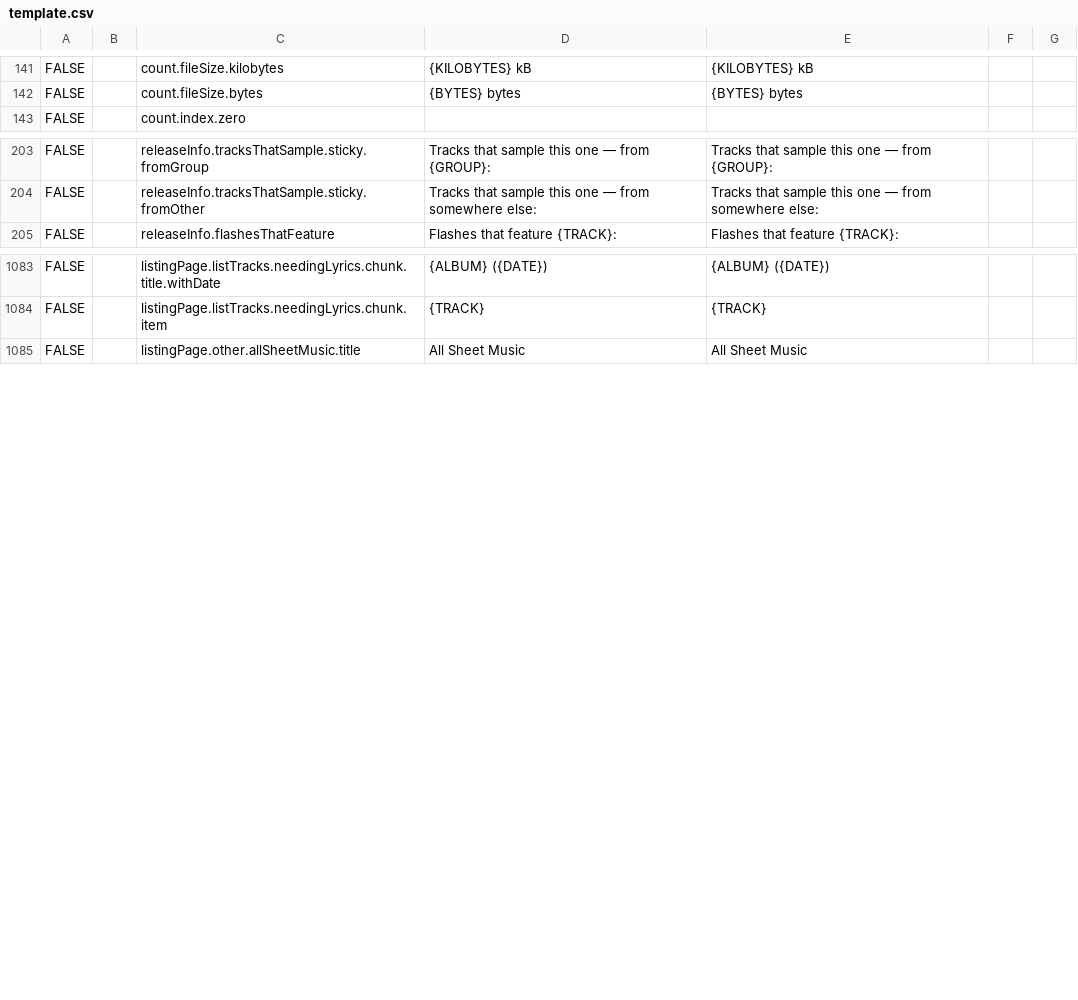
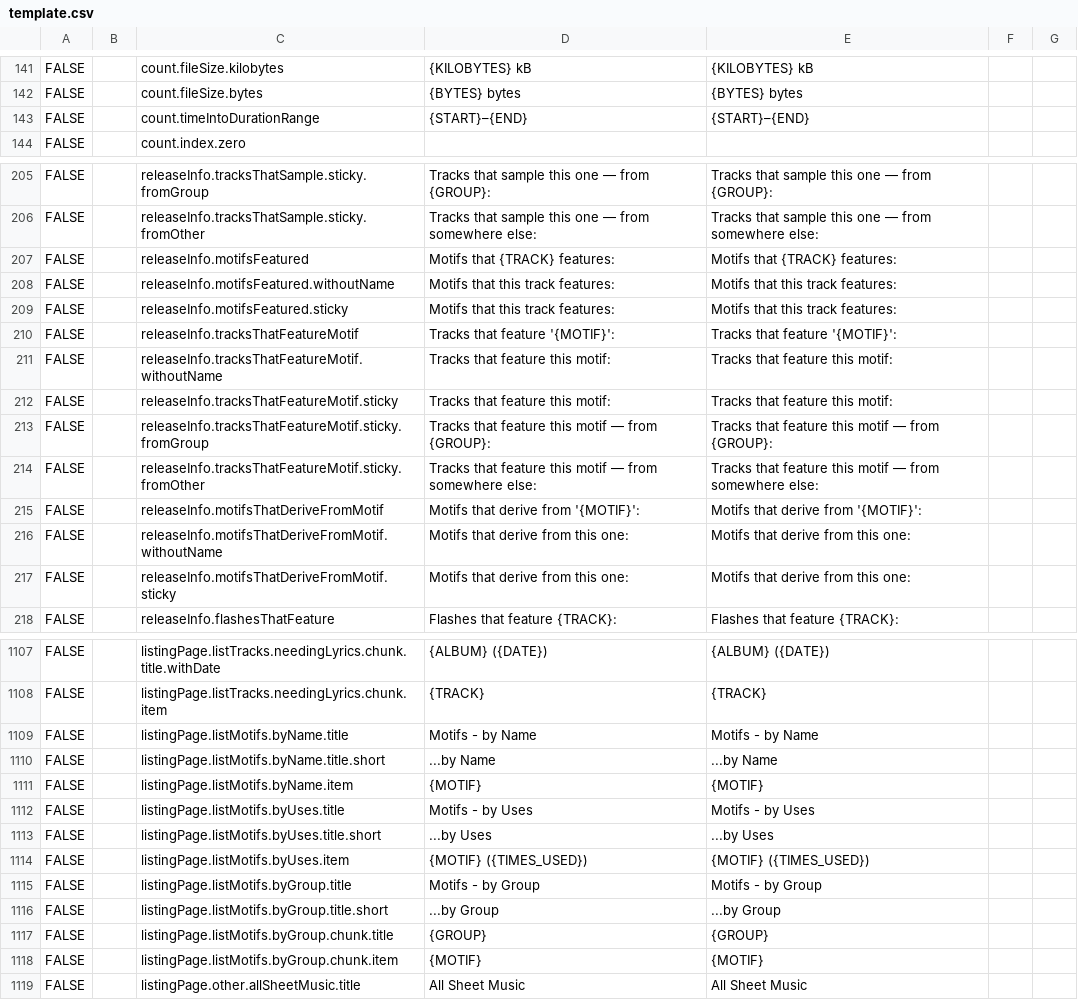
Before and after one commit to hsmusic/hsmusic-lang, a CSV file: template.csv, drawn as a sheet; only a part is shown, gaps mark what is left out; the diff covers the shown part only; the diff names each change by its address in the sheet, - before the commit and + after, or states it on an @@ line.

Commit message:
update template.csv

```diff
--- a/template.csv
+++ b/template.csv
+row 143: FALSE |  | count.timeIntoDurationRange | {START}–{END} | {START}–{END}
+row 207: FALSE |  | releaseInfo.motifsFeatured | Motifs that {TRACK} features: | Motifs that {TRACK} features:
+row 208: FALSE |  | releaseInfo.motifsFeatured.withoutName | Motifs that this track features: | Motifs that this track features:
+row 209: FALSE |  | releaseInfo.motifsFeatured.sticky | Motifs that this track features: | Motifs that this track features:
+row 210: FALSE |  | releaseInfo.tracksThatFeatureMotif | Tracks that feature '{MOTIF}': | Tracks that feature '{MOTIF}':
+row 211: FALSE |  | releaseInfo.tracksThatFeatureMotif.withoutName | Tracks that feature this motif: | Tracks that feature this motif:
+row 212: FALSE |  | releaseInfo.tracksThatFeatureMotif.sticky | Tracks that feature this motif: | Tracks that feature this motif:
+row 213: FALSE |  | releaseInfo.tracksThatFeatureMotif.sticky.fromGroup | Tracks that feature this motif — from {GROUP}: | Tracks that feature this motif — from {GROUP}:
+row 214: FALSE |  | releaseInfo.tracksThatFeatureMotif.sticky.fromOther | Tracks that feature this motif — from somewhere else: | Tracks that feature this motif — from somewhere else:
+row 215: FALSE |  | releaseInfo.motifsThatDeriveFromMotif | Motifs that derive from '{MOTIF}': | Motifs that derive from '{MOTIF}':
+row 216: FALSE |  | releaseInfo.motifsThatDeriveFromMotif.withoutName | Motifs that derive from this one: | Motifs that derive from this one:
+row 217: FALSE |  | releaseInfo.motifsThatDeriveFromMotif.sticky | Motifs that derive from this one: | Motifs that derive from this one:
+row 1109: FALSE |  | listingPage.listMotifs.byName.title | Motifs - by Name | Motifs - by Name
+row 1110: FALSE |  | listingPage.listMotifs.byName.title.short | ...by Name | ...by Name
+row 1111: FALSE |  | listingPage.listMotifs.byName.item | {MOTIF} | {MOTIF}
+row 1112: FALSE |  | listingPage.listMotifs.byUses.title | Motifs - by Uses | Motifs - by Uses
+row 1113: FALSE |  | listingPage.listMotifs.byUses.title.short | ...by Uses | ...by Uses
+row 1114: FALSE |  | listingPage.listMotifs.byUses.item | {MOTIF} ({TIMES_USED}) | {MOTIF} ({TIMES_USED})
+row 1115: FALSE |  | listingPage.listMotifs.byGroup.title | Motifs - by Group | Motifs - by Group
+row 1116: FALSE |  | listingPage.listMotifs.byGroup.title.short | ...by Group | ...by Group
+row 1117: FALSE |  | listingPage.listMotifs.byGroup.chunk.title | {GROUP} | {GROUP}
+row 1118: FALSE |  | listingPage.listMotifs.byGroup.chunk.item | {MOTIF} | {MOTIF}
```
Also changed, not shown: 14 added rows and 2 edited cells elsewhere in this file.
